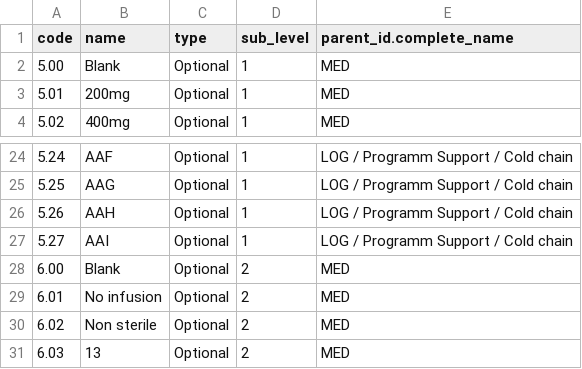
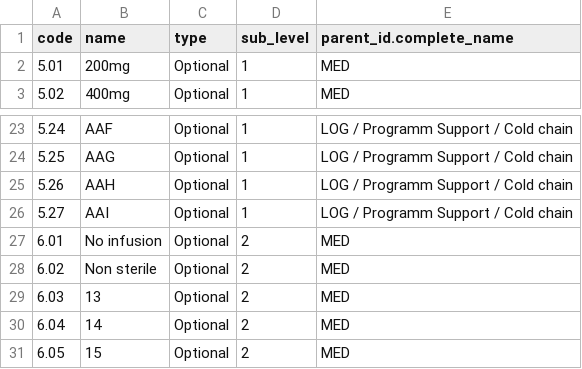
Before and after one commit to Unifield/unifield-wm, a CSV file: 020_product.nomenclature.csv, drawn as a sheet; only a part is shown, gaps mark what is left out; the shorter side is filled out with more unchanged rows.

Commit message:
[IMP] Blank removed

```diff
--- a/020_product.nomenclature.csv
+++ b/020_product.nomenclature.csv
@@ -1,3 +1,2 @@
 "code";"name";"type";"sub_level";"parent_id.complete_name"
-"5.00";"Blank";"Optional";1;"MED"
 "5.01";"200mg";"Optional";1;"MED"
@@ -27,3 +26,2 @@
 "5.27";"AAI";"Optional";1;"LOG / Programm Support / Cold chain "
-"6.00";"Blank";"Optional";2;"MED"
 "6.01";"No infusion";"Optional";2;"MED"
```
Also changed, not shown: 1 other file.
